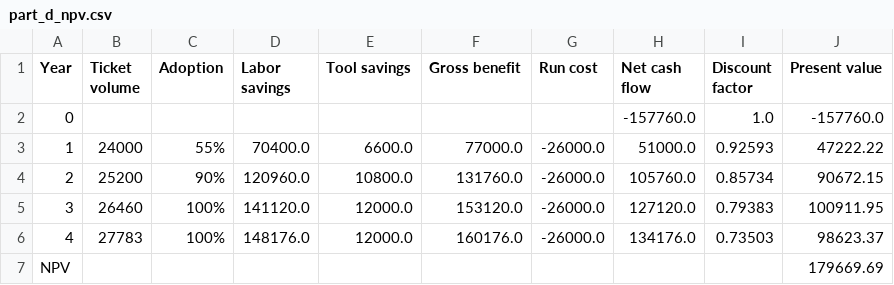
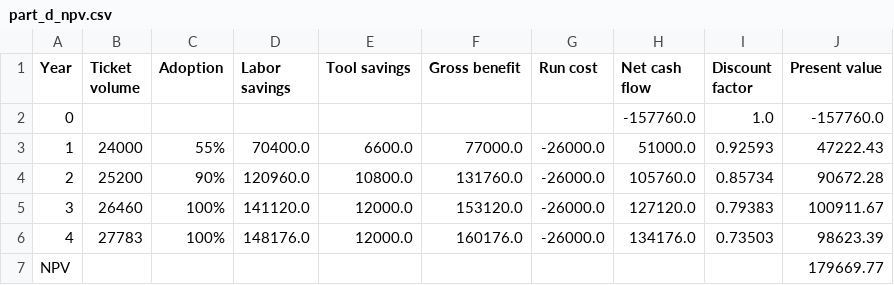
Before and after one commit to Seaphant/Help-Desk-165, a CSV file: analysis/outputs/part_d_npv.csv, drawn as a sheet.

```diff
--- a/analysis/outputs/part_d_npv.csv
+++ b/analysis/outputs/part_d_npv.csv
@@ -2,6 +2,6 @@ Year,Ticket volume,Adoption,Labor savings,Tool savings,Gross benefit,Run cost,Ne
 0,,,,,,,-157760.0,1.0,-157760.0
-1,24000,55%,70400.0,6600.0,77000.0,-26000.0,51000.0,0.92593,47222.22
-2,25200,90%,120960.0,10800.0,131760.0,-26000.0,105760.0,0.85734,90672.15
-3,26460,100%,141120.0,12000.0,153120.0,-26000.0,127120.0,0.79383,100911.95
-4,27783,100%,148176.0,12000.0,160176.0,-26000.0,134176.0,0.73503,98623.37
-NPV,,,,,,,,,179669.69
+1,24000,55%,70400.0,6600.0,77000.0,-26000.0,51000.0,0.92593,47222.43
+2,25200,90%,120960.0,10800.0,131760.0,-26000.0,105760.0,0.85734,90672.28
+3,26460,100%,141120.0,12000.0,153120.0,-26000.0,127120.0,0.79383,100911.67
+4,27783,100%,148176.0,12000.0,160176.0,-26000.0,134176.0,0.73503,98623.39
+NPV,,,,,,,,,179669.77
```
Also changed, not shown: 7 other files.
